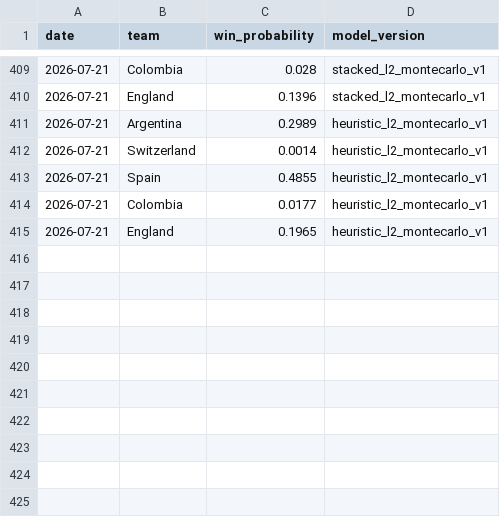
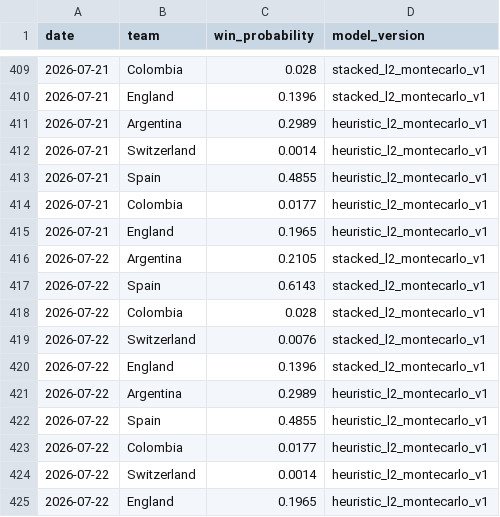
Before and after one commit to dilipna/wc26-mlops, a CSV file: data/predictions/predictions_log.csv, drawn as a sheet; only a part is shown, gaps mark what is left out; the diff names each change by its address in the sheet, - before the commit and + after, or states it on an @@ line.

```diff
--- a/data/predictions/predictions_log.csv
+++ b/data/predictions/predictions_log.csv
+row 416: 2026-07-22 | Argentina | 0.2105 | stacked_l2_montecarlo_v1
+row 417: 2026-07-22 | Spain | 0.6143 | stacked_l2_montecarlo_v1
+row 418: 2026-07-22 | Colombia | 0.028 | stacked_l2_montecarlo_v1
+row 419: 2026-07-22 | Switzerland | 0.0076 | stacked_l2_montecarlo_v1
+row 420: 2026-07-22 | England | 0.1396 | stacked_l2_montecarlo_v1
+row 421: 2026-07-22 | Argentina | 0.2989 | heuristic_l2_montecarlo_v1
+row 422: 2026-07-22 | Spain | 0.4855 | heuristic_l2_montecarlo_v1
+row 423: 2026-07-22 | Colombia | 0.0177 | heuristic_l2_montecarlo_v1
+row 424: 2026-07-22 | Switzerland | 0.0014 | heuristic_l2_montecarlo_v1
+row 425: 2026-07-22 | England | 0.1965 | heuristic_l2_montecarlo_v1
```
Also changed, not shown: data/monitoring/data_quality_history.csv, data/monitoring/drift_history.csv, 10 other files.
